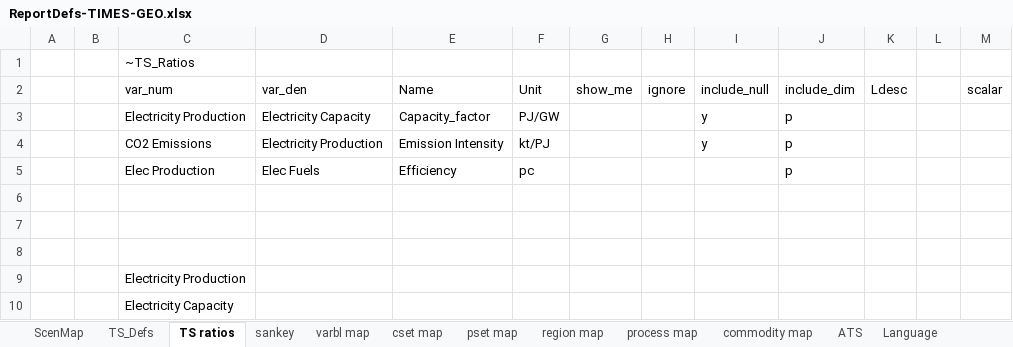
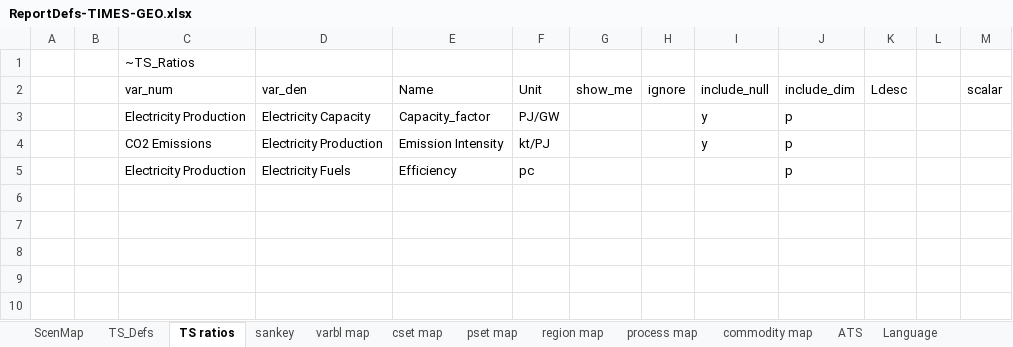
Before and after one commit to akanudia/TIMES-GEO, an Excel workbook: ReportDefs-TIMES-GEO.xlsx, sheet TS ratios, drawn as a sheet; values as stored, in another font and other column widths than the file's, no borders; the diff names each change by its address in the sheet, - before the commit and + after, or states it on an @@ line.

```diff
--- a/ReportDefs-TIMES-GEO.xlsx (sheet TS ratios)
+++ b/ReportDefs-TIMES-GEO.xlsx (sheet TS ratios)
-C5 (var_num): Elec Production
+C5 (var_num): Electricity Production
-D5 (var_den): Elec Fuels
+D5 (var_den): Electricity Fuels
-row 6: (empty)
-row 7: (empty)
-row 8: (empty)
-row 9:  |  | Electricity Production
-row 10:  |  | Electricity Capacity
```
Also changed, not shown: sheet TS_Defs.
